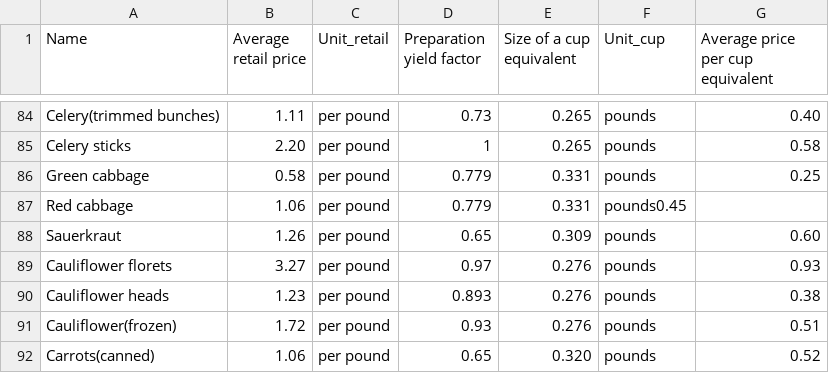
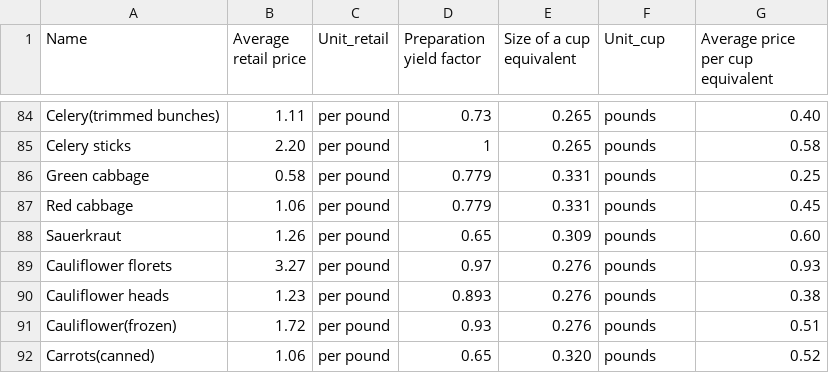
Before and after one commit to wd2311/aidesign-proj, a CSV file: back-end/data/prices.csv, drawn as a sheet; only a part is shown, gaps mark what is left out.

Commit message:
Update prices.csv

```diff
--- a/back-end/data/prices.csv
+++ b/back-end/data/prices.csv
@@ -86,3 +86,3 @@ Celery sticks,2.20,per pound,1,0.265,pounds,0.58
 Green cabbage,0.58,per pound,0.779,0.331,pounds,0.25
-Red cabbage,1.06,per pound,0.779,0.331,pounds0.45
+Red cabbage,1.06,per pound,0.779,0.331,pounds, 0.45
 Sauerkraut,1.26,per pound,0.65,0.309,pounds,0.60
```
